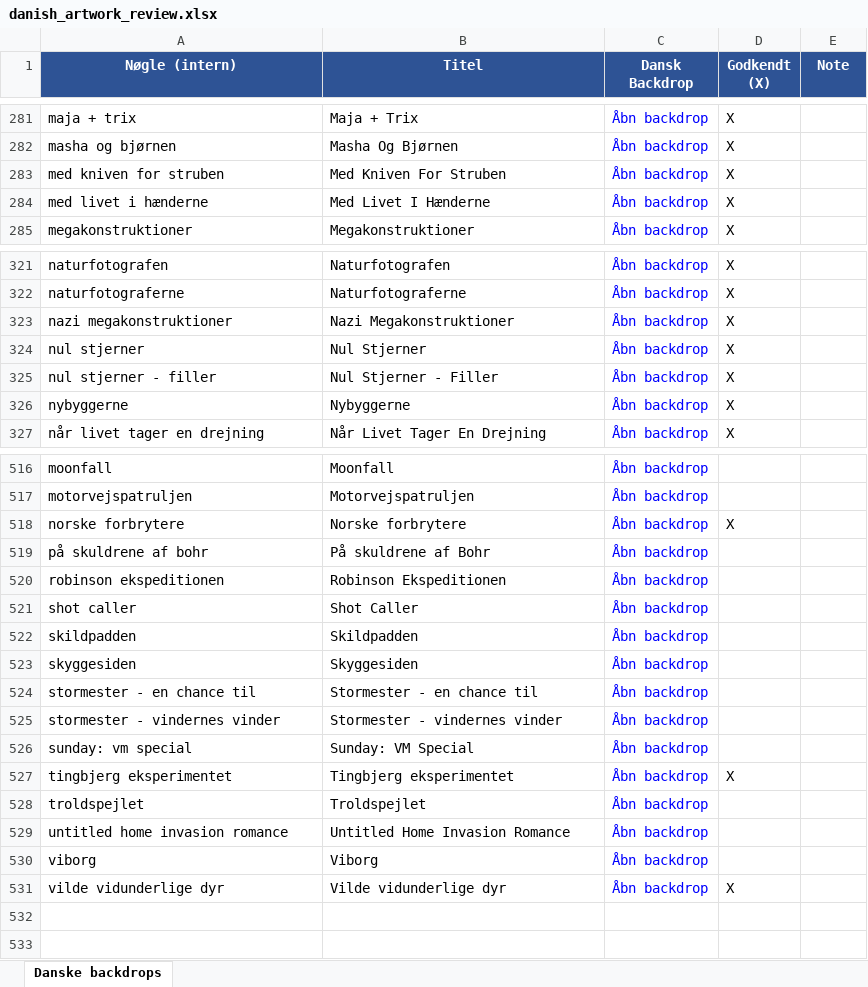
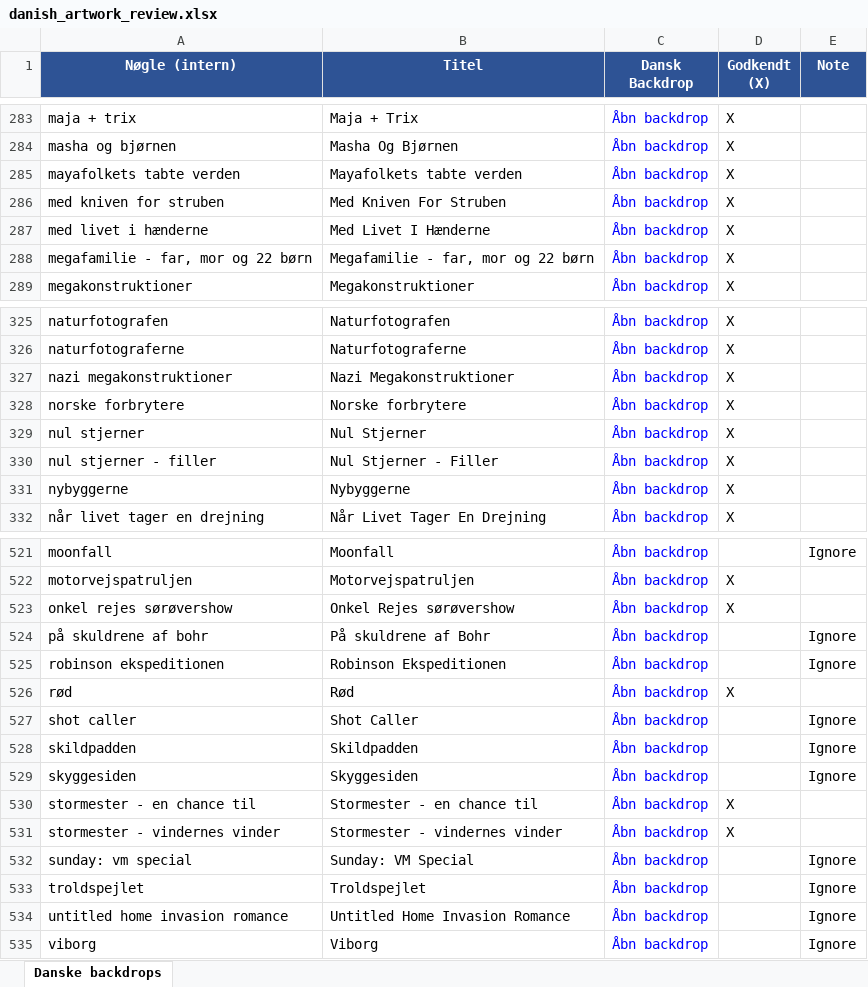
Before and after one commit to flanaganz/epgoal, an Excel workbook: data/danish_artwork_review.xlsx, sheet Danske backdrops, drawn as a sheet; only a part is shown, gaps mark what is left out; values as stored, in another font and other column widths than the file's, no borders; addresses are those after the commit; the diff covers the shown part only; the diff names each change by its address in the sheet, - before the commit and + after, or states it on an @@ line.

```diff
--- a/data/danish_artwork_review.xlsx (sheet Danske backdrops)
+++ b/data/danish_artwork_review.xlsx (sheet Danske backdrops)
@@ row 514 moved to row 285: mayafolkets tabte verden @@
@@ row 515 moved to row 288: megafamilie - far, mor og 22 børn @@
+row 328: norske forbrytere | Norske forbrytere | Åbn backdrop | X
-E521 (Note): (empty)
+E521 (Note): Ignore
-D522 (Godkendt (X)): (empty)
+D522 (Godkendt (X)): X
-A523 (Nøgle (intern)): norske forbrytere
+A523 (Nøgle (intern)): onkel rejes sørøvershow
-B523 (Titel): Norske forbrytere
+B523 (Titel): Onkel Rejes sørøvershow
-E524:E525 (Note): (empty)
+E524:E525 (Note): Ignore
+row 526: rød | Rød | Åbn backdrop | X
-E527:E529 (Note): (empty)
+E527:E529 (Note): Ignore
-D530:D531 (Godkendt (X)): (empty)
+D530:D531 (Godkendt (X)): X
-E532 (Note): (empty)
+E532 (Note): Ignore
@@ row 527 moved to row 443: tingbjerg eksperimentet @@
-E533:E535 (Note): (empty)
+E533:E535 (Note): Ignore
@@ row 531 moved to row 480: vilde vidunderlige dyr @@
```
Also changed, not shown: 2 added rows, 2 moved rows and 25 edited cells elsewhere in this sheet, 11 other files.
